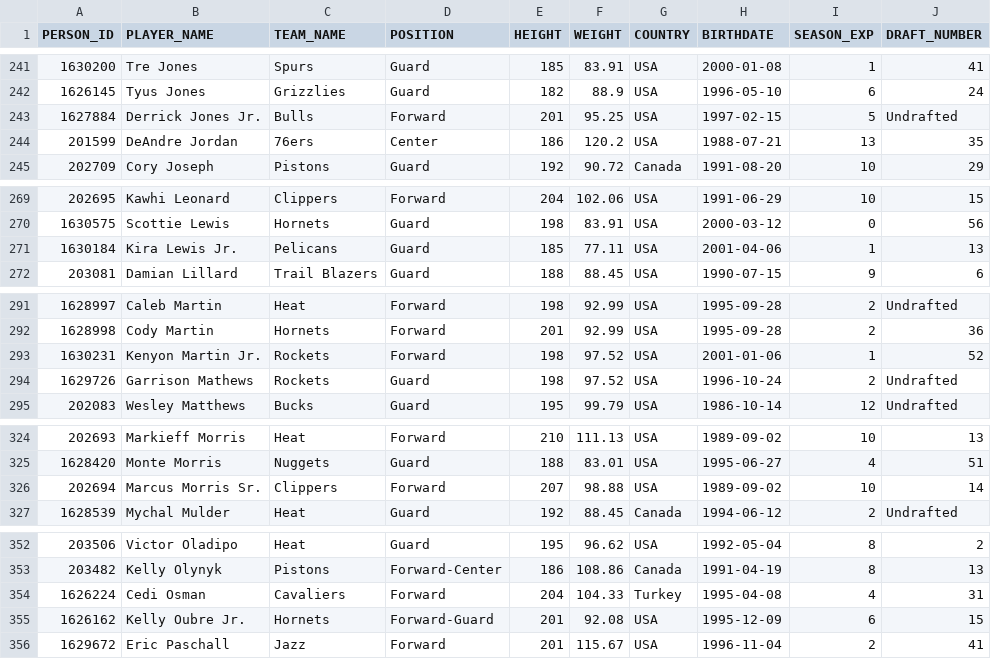
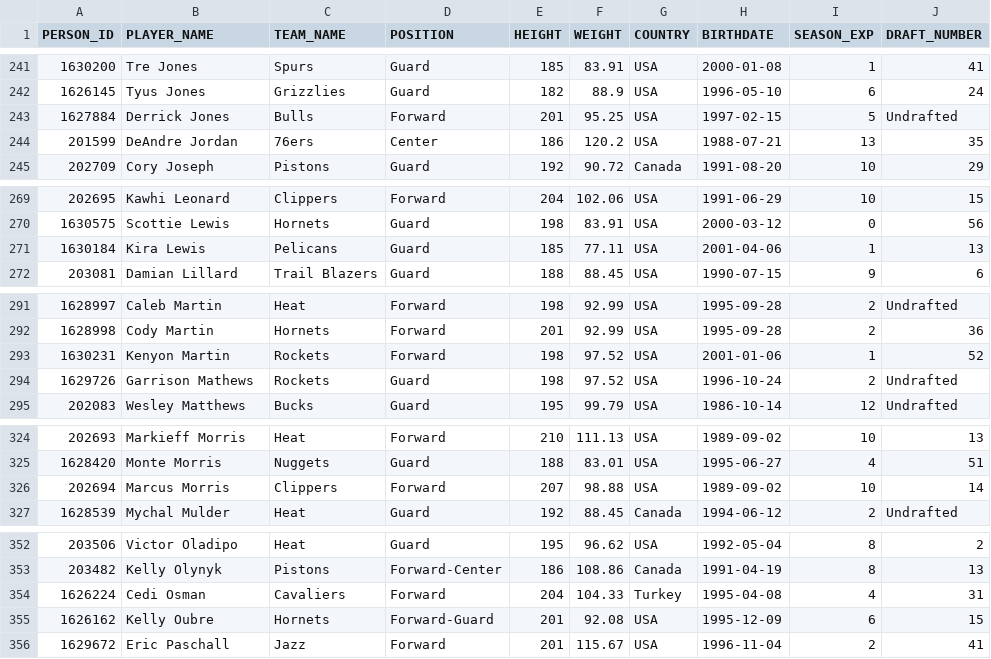
Before and after one commit to NMengo/Anyone-AI, a CSV file: Nba_api/nba_players_personal_info.csv, drawn as a sheet; only a part is shown, gaps mark what is left out; the diff covers the shown part only.

```diff
--- a/Nba_api/nba_players_personal_info.csv
+++ b/Nba_api/nba_players_personal_info.csv
@@ -242,3 +242,3 @@ PERSON_ID,PLAYER_NAME,TEAM_NAME,POSITION,HEIGHT,WEIGHT,COUNTRY,BIRTHDATE,SEASON_
 1626145,Tyus Jones,Grizzlies,Guard,182,88.9,USA,1996-05-10,6,24
-1627884,Derrick Jones Jr.,Bulls,Forward,201,95.25,USA,1997-02-15,5,Undrafted
+1627884,Derrick Jones ,Bulls,Forward,201,95.25,USA,1997-02-15,5,Undrafted
 201599,DeAndre Jordan,76ers,Center,186,120.2,USA,1988-07-21,13,35
@@ -270,3 +270,3 @@ PERSON_ID,PLAYER_NAME,TEAM_NAME,POSITION,HEIGHT,WEIGHT,COUNTRY,BIRTHDATE,SEASON_
 1630575,Scottie Lewis,Hornets,Guard,198,83.91,USA,2000-03-12,0,56
-1630184,Kira Lewis Jr.,Pelicans,Guard,185,77.11,USA,2001-04-06,1,13
+1630184,Kira Lewis ,Pelicans,Guard,185,77.11,USA,2001-04-06,1,13
 203081,Damian Lillard,Trail Blazers,Guard,188,88.45,USA,1990-07-15,9,6
@@ -292,3 +292,3 @@ PERSON_ID,PLAYER_NAME,TEAM_NAME,POSITION,HEIGHT,WEIGHT,COUNTRY,BIRTHDATE,SEASON_
 1628998,Cody Martin,Hornets,Forward,201,92.99,USA,1995-09-28,2,36
-1630231,Kenyon Martin Jr.,Rockets,Forward,198,97.52,USA,2001-01-06,1,52
+1630231,Kenyon Martin ,Rockets,Forward,198,97.52,USA,2001-01-06,1,52
 1629726,Garrison Mathews,Rockets,Guard,198,97.52,USA,1996-10-24,2,Undrafted
@@ -325,3 +325,3 @@ PERSON_ID,PLAYER_NAME,TEAM_NAME,POSITION,HEIGHT,WEIGHT,COUNTRY,BIRTHDATE,SEASON_
 1628420,Monte Morris,Nuggets,Guard,188,83.01,USA,1995-06-27,4,51
-202694,Marcus Morris Sr.,Clippers,Forward,207,98.88,USA,1989-09-02,10,14
+202694,Marcus Morris ,Clippers,Forward,207,98.88,USA,1989-09-02,10,14
 1628539,Mychal Mulder,Heat,Guard,192,88.45,Canada,1994-06-12,2,Undrafted
@@ -354,3 +354,3 @@ PERSON_ID,PLAYER_NAME,TEAM_NAME,POSITION,HEIGHT,WEIGHT,COUNTRY,BIRTHDATE,SEASON_
 1626224,Cedi Osman,Cavaliers,Forward,204,104.33,Turkey,1995-04-08,4,31
-1626162,Kelly Oubre Jr.,Hornets,Forward-Guard,201,92.08,USA,1995-12-09,6,15
+1626162,Kelly Oubre ,Hornets,Forward-Guard,201,92.08,USA,1995-12-09,6,15
 1629672,Eric Paschall,Jazz,Forward,201,115.67,USA,1996-11-04,2,41
```
Also changed, not shown: 18 edited cells elsewhere in this file, Nba_api/nba_players_career_stats.csv, Nba_api/nba_players_salary.csv, 3 other files.
